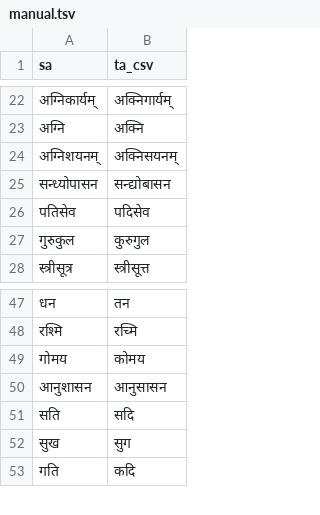
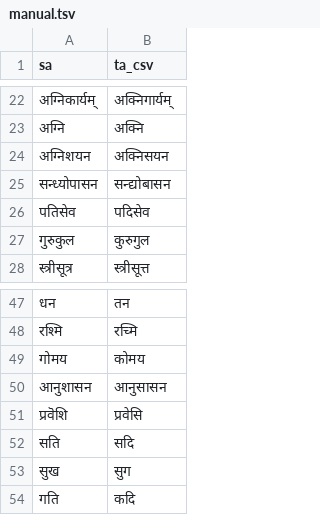
Before and after one commit to indic-transliteration/common_maps, a TSV file: ta_sa/manual.tsv, drawn as a sheet; only a part is shown, gaps mark what is left out.

Commit message:
Update manual.tsv

```diff
--- a/ta_sa/manual.tsv
+++ b/ta_sa/manual.tsv
@@ -23,3 +23,3 @@ sa	ta_csv
 अग्नि	अक्नि
-अग्निशयनम्	अक्निसयनम्
+अग्निशयन	अक्निसयन
 सन्ध्योपासन	सन्द्योबासन
@@ -50,2 +50,3 @@ sa	ta_csv
 आनुशासन 	आनुसासन
+प्रवॆशि 	प्रवेसि
 सति	सदि
```
